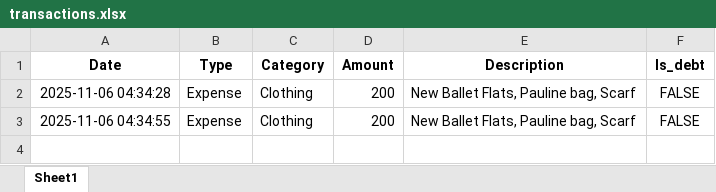
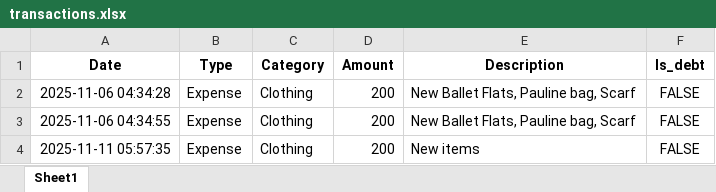
Before and after one commit to SusanaSerwaaOseiPoku/Minti-Financial-Tracker, an Excel workbook: transactions.xlsx, sheet Sheet1, drawn as a sheet; values as stored, in another font and other column widths than the file's, no borders; the diff names each change by its address in the sheet, - before the commit and + after, or states it on an @@ line.

```diff
--- a/transactions.xlsx (sheet Sheet1)
+++ b/transactions.xlsx (sheet Sheet1)
+row 4: 2025-11-11 05:57:35 | Expense | Clothing | 200 | New items | FALSE
```
Also changed, not shown: 1 other file.
